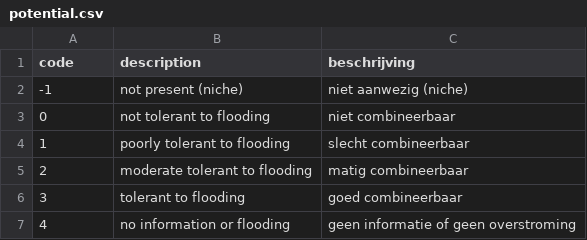
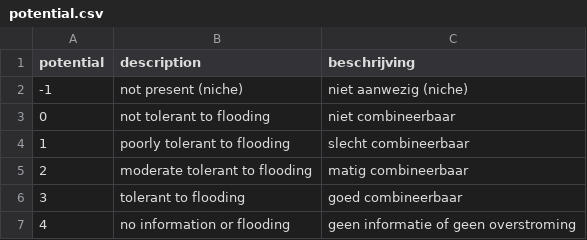
Before and after one commit to inbo/niche_vlaanderen, a CSV file: niche_vlaanderen/system_tables/flooding/potential.csv, drawn as a sheet.

Commit message:
fieldnames in flooding tables uniformised and adapted table validation function accordingly. In flooding.py references to 'code' pd column changed to according new name.

```diff
--- a/niche_vlaanderen/system_tables/flooding/potential.csv
+++ b/niche_vlaanderen/system_tables/flooding/potential.csv
@@ -1,2 +1,2 @@
-code,description,beschrijving
+potential,description,beschrijving
 -1,not present (niche),niet aanwezig (niche)
```
Also changed, not shown: 5 other files.
